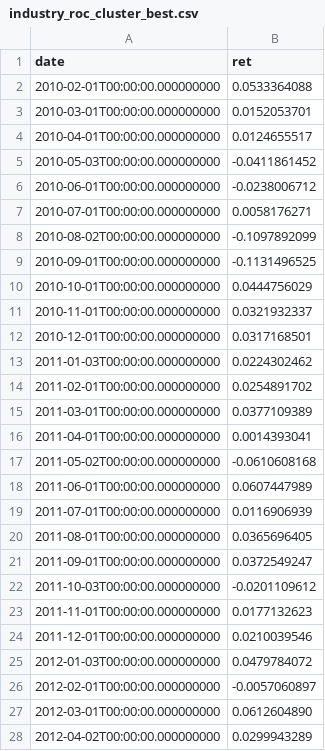
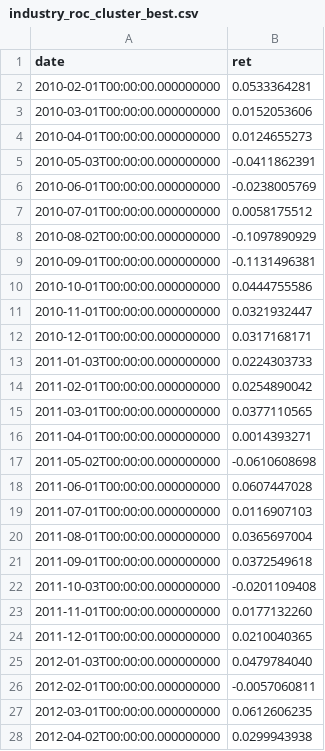
Before and after one commit to BJW333/primordial, a CSV file: out/series/industry_roc_cluster_best.csv, drawn as a sheet; only a part is shown; the diff covers the shown part only.

Commit message:
rotation prereg: honest-bar requirement RESOLVED -- TRIALS=30 bar +0.36, holdout +1.18 clears

```diff
--- a/out/series/industry_roc_cluster_best.csv
+++ b/out/series/industry_roc_cluster_best.csv
@@ -1,28 +1,28 @@
 date,ret
-2010-02-01T00:00:00.000000000,0.0533364088
-2010-03-01T00:00:00.000000000,0.0152053701
-2010-04-01T00:00:00.000000000,0.0124655517
-2010-05-03T00:00:00.000000000,-0.0411861452
-2010-06-01T00:00:00.000000000,-0.0238006712
-2010-07-01T00:00:00.000000000,0.0058176271
-2010-08-02T00:00:00.000000000,-0.1097892099
-2010-09-01T00:00:00.000000000,-0.1131496525
-2010-10-01T00:00:00.000000000,0.0444756029
-2010-11-01T00:00:00.000000000,0.0321932337
-2010-12-01T00:00:00.000000000,0.0317168501
-2011-01-03T00:00:00.000000000,0.0224302462
-2011-02-01T00:00:00.000000000,0.0254891702
-2011-03-01T00:00:00.000000000,0.0377109389
-2011-04-01T00:00:00.000000000,0.0014393041
-2011-05-02T00:00:00.000000000,-0.0610608168
-2011-06-01T00:00:00.000000000,0.0607447989
-2011-07-01T00:00:00.000000000,0.0116906939
-2011-08-01T00:00:00.000000000,0.0365696405
-2011-09-01T00:00:00.000000000,0.0372549247
-2011-10-03T00:00:00.000000000,-0.0201109612
-2011-11-01T00:00:00.000000000,0.0177132623
-2011-12-01T00:00:00.000000000,0.0210039546
-2012-01-03T00:00:00.000000000,0.0479784072
-2012-02-01T00:00:00.000000000,-0.0057060897
-2012-03-01T00:00:00.000000000,0.0612604890
-2012-04-02T00:00:00.000000000,0.0299943289
+2010-02-01T00:00:00.000000000,0.0533364281
+2010-03-01T00:00:00.000000000,0.0152053606
+2010-04-01T00:00:00.000000000,0.0124655273
+2010-05-03T00:00:00.000000000,-0.0411862391
+2010-06-01T00:00:00.000000000,-0.0238005769
+2010-07-01T00:00:00.000000000,0.0058175512
+2010-08-02T00:00:00.000000000,-0.1097890929
+2010-09-01T00:00:00.000000000,-0.1131496381
+2010-10-01T00:00:00.000000000,0.0444755586
+2010-11-01T00:00:00.000000000,0.0321932447
+2010-12-01T00:00:00.000000000,0.0317168171
+2011-01-03T00:00:00.000000000,0.0224303733
+2011-02-01T00:00:00.000000000,0.0254890042
+2011-03-01T00:00:00.000000000,0.0377110565
+2011-04-01T00:00:00.000000000,0.0014393271
+2011-05-02T00:00:00.000000000,-0.0610608698
+2011-06-01T00:00:00.000000000,0.0607447028
+2011-07-01T00:00:00.000000000,0.0116907103
+2011-08-01T00:00:00.000000000,0.0365697004
+2011-09-01T00:00:00.000000000,0.0372549618
+2011-10-03T00:00:00.000000000,-0.0201109408
+2011-11-01T00:00:00.000000000,0.0177132260
+2011-12-01T00:00:00.000000000,0.0210040365
+2012-01-03T00:00:00.000000000,0.0479784040
+2012-02-01T00:00:00.000000000,-0.0057060811
+2012-03-01T00:00:00.000000000,0.0612606235
+2012-04-02T00:00:00.000000000,0.0299943938
```
Also changed, not shown: 156 edited cells elsewhere in this file.
